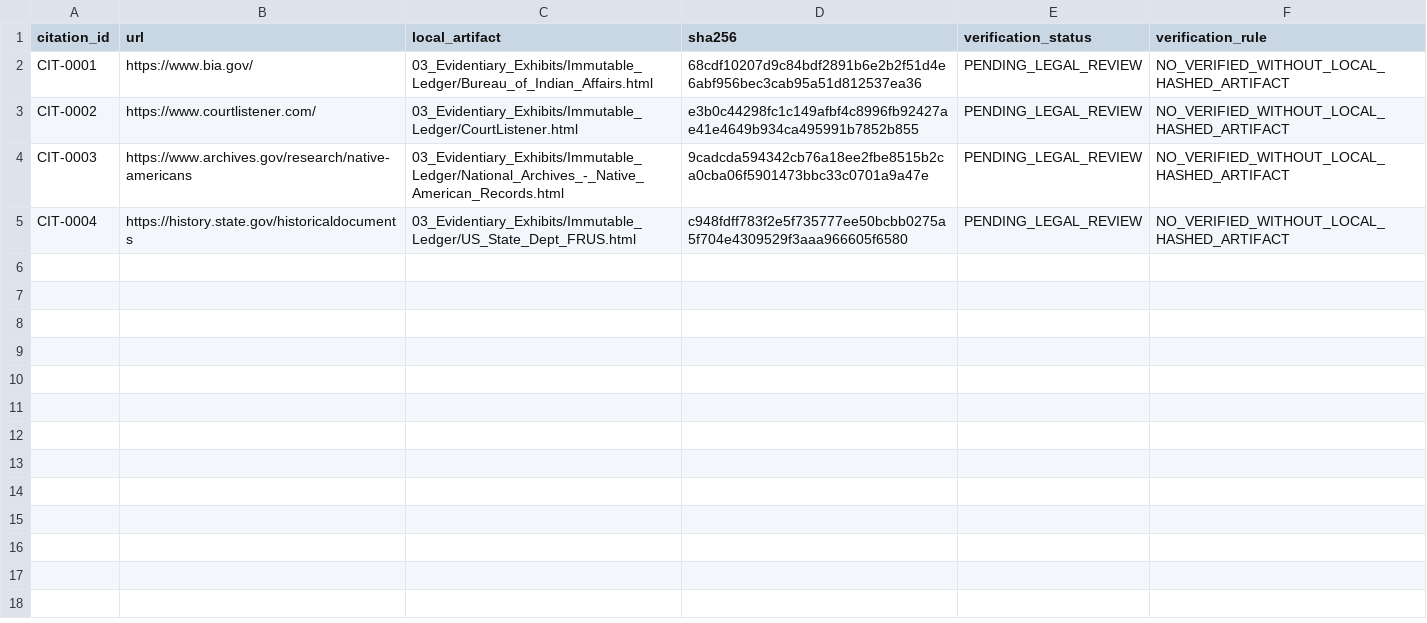
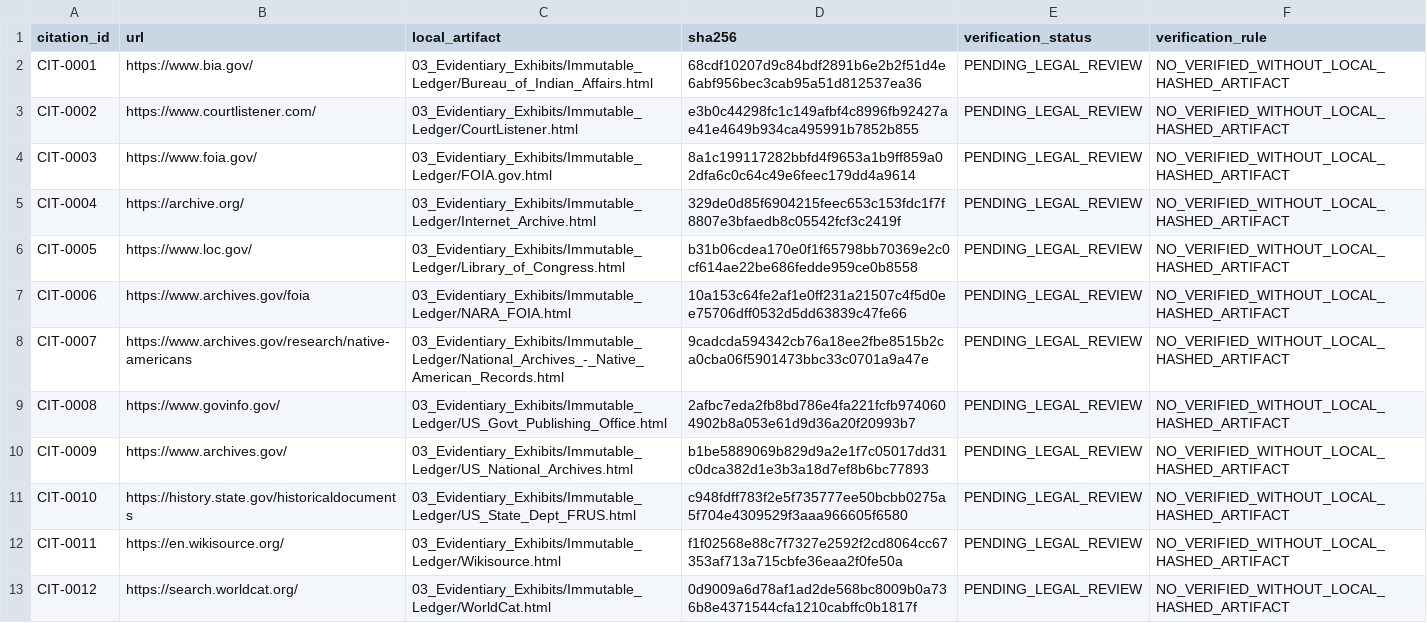
Before and after one commit to GlobalRestitutionAlliance/turtle-island-us-wi-lac-courte-oreilles-band-of-lake-superio-master-litigation, a CSV file: 03_Evidentiary_Exhibits/CITATION_INDEX.csv, drawn as a sheet.

Commit message:
Batch 2b: harvest expanded sources, citations, manifests

```diff
--- a/03_Evidentiary_Exhibits/CITATION_INDEX.csv
+++ b/03_Evidentiary_Exhibits/CITATION_INDEX.csv
@@ -3,3 +3,11 @@ CIT-0001,https://www.bia.gov/,03_Evidentiary_Exhibits/Immutable_Ledger/Bureau_of
 CIT-0002,https://www.courtlistener.com/,03_Evidentiary_Exhibits/Immutable_Ledger/CourtListener.html,e3b0c44298fc1c149afbf4c8996fb92427ae41e4649b934ca495991b7852b855,PENDING_LEGAL_REVIEW,NO_VERIFIED_WITHOUT_LOCAL_HASHED_ARTIFACT
-CIT-0003,https://www.archives.gov/research/native-americans,03_Evidentiary_Exhibits/Immutable_Ledger/National_Archives_-_Native_American_Records.html,9cadcda594342cb76a18ee2fbe8515b2ca0cba06f5901473bbc33c0701a9a47e,PENDING_LEGAL_REVIEW,NO_VERIFIED_WITHOUT_LOCAL_HASHED_ARTIFACT
-CIT-0004,https://history.state.gov/historicaldocuments,03_Evidentiary_Exhibits/Immutable_Ledger/US_State_Dept_FRUS.html,c948fdff783f2e5f735777ee50bcbb0275a5f704e4309529f3aaa966605f6580,PENDING_LEGAL_REVIEW,NO_VERIFIED_WITHOUT_LOCAL_HASHED_ARTIFACT
+CIT-0003,https://www.foia.gov/,03_Evidentiary_Exhibits/Immutable_Ledger/FOIA.gov.html,8a1c199117282bbfd4f9653a1b9ff859a02dfa6c0c64c49e6feec179dd4a9614,PENDING_LEGAL_REVIEW,NO_VERIFIED_WITHOUT_LOCAL_HASHED_ARTIFACT
+CIT-0004,https://archive.org/,03_Evidentiary_Exhibits/Immutable_Ledger/Internet_Archive.html,329de0d85f6904215feec653c153fdc1f7f8807e3bfaedb8c05542fcf3c2419f,PENDING_LEGAL_REVIEW,NO_VERIFIED_WITHOUT_LOCAL_HASHED_ARTIFACT
+CIT-0005,https://www.loc.gov/,03_Evidentiary_Exhibits/Immutable_Ledger/Library_of_Congress.html,b31b06cdea170e0f1f65798bb70369e2c0cf614ae22be686fedde959ce0b8558,PENDING_LEGAL_REVIEW,NO_VERIFIED_WITHOUT_LOCAL_HASHED_ARTIFACT
+CIT-0006,https://www.archives.gov/foia,03_Evidentiary_Exhibits/Immutable_Ledger/NARA_FOIA.html,10a153c64fe2af1e0ff231a21507c4f5d0ee75706dff0532d5dd63839c47fe66,PENDING_LEGAL_REVIEW,NO_VERIFIED_WITHOUT_LOCAL_HASHED_ARTIFACT
+CIT-0007,https://www.archives.gov/research/native-americans,03_Evidentiary_Exhibits/Immutable_Ledger/National_Archives_-_Native_American_Records.html,9cadcda594342cb76a18ee2fbe8515b2ca0cba06f5901473bbc33c0701a9a47e,PENDING_LEGAL_REVIEW,NO_VERIFIED_WITHOUT_LOCAL_HASHED_ARTIFACT
+CIT-0008,https://www.govinfo.gov/,03_Evidentiary_Exhibits/Immutable_Ledger/US_Govt_Publishing_Office.html,2afbc7eda2fb8bd786e4fa221fcfb9740604902b8a053e61d9d36a20f20993b7,PENDING_LEGAL_REVIEW,NO_VERIFIED_WITHOUT_LOCAL_HASHED_ARTIFACT
+CIT-0009,https://www.archives.gov/,03_Evidentiary_Exhibits/Immutable_Ledger/US_National_Archives.html,b1be5889069b829d9a2e1f7c05017dd31c0dca382d1e3b3a18d7ef8b6bc77893,PENDING_LEGAL_REVIEW,NO_VERIFIED_WITHOUT_LOCAL_HASHED_ARTIFACT
+CIT-0010,https://history.state.gov/historicaldocuments,03_Evidentiary_Exhibits/Immutable_Ledger/US_State_Dept_FRUS.html,c948fdff783f2e5f735777ee50bcbb0275a5f704e4309529f3aaa966605f6580,PENDING_LEGAL_REVIEW,NO_VERIFIED_WITHOUT_LOCAL_HASHED_ARTIFACT
+CIT-0011,https://en.wikisource.org/,03_Evidentiary_Exhibits/Immutable_Ledger/Wikisource.html,f1f02568e88c7f7327e2592f2cd8064cc67353af713a715cbfe36eaa2f0fe50a,PENDING_LEGAL_REVIEW,NO_VERIFIED_WITHOUT_LOCAL_HASHED_ARTIFACT
+CIT-0012,https://search.worldcat.org/,03_Evidentiary_Exhibits/Immutable_Ledger/WorldCat.html,0d9009a6d78af1ad2de568bc8009b0a736b8e4371544cfa1210cabffc0b1817f,PENDING_LEGAL_REVIEW,NO_VERIFIED_WITHOUT_LOCAL_HASHED_ARTIFACT
```
Also changed, not shown: 32 other files.
